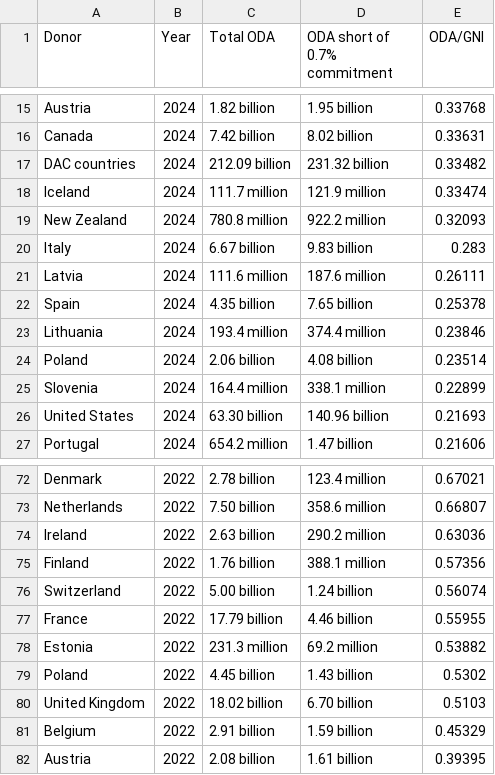
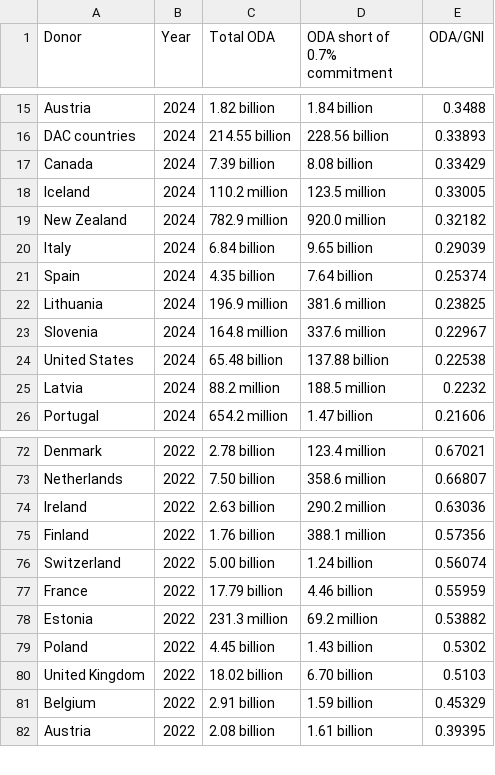
Before and after one commit to ONEcampaign/oda-dashboard, a CSV file: topic_page/oda_gni_single_year_ts.csv, drawn as a sheet; only a part is shown, gaps mark what is left out; removed rows and columns are numbered as before the commit, all else as after; the diff covers the shown part only; the diff names each change by its address in the sheet, - before the commit and + after, or states it on an @@ line.

```diff
--- a/topic_page/oda_gni_single_year_ts.csv
+++ b/topic_page/oda_gni_single_year_ts.csv
-D15 (ODA short of 0.7% commitment): 1.95 billion
+D15 (ODA short of 0.7% commitment): 1.84 billion
-E15 (ODA/GNI): 0.33768
+E15 (ODA/GNI): 0.3488
+row 16: DAC countries | 2024 | 214.55 billion | 228.56 billion | 0.33893
-C17 (Total ODA): 7.42 billion
+C17 (Total ODA): 7.39 billion
-D17 (ODA short of 0.7% commitment): 8.02 billion
+D17 (ODA short of 0.7% commitment): 8.08 billion
-E17 (ODA/GNI): 0.33631
+E17 (ODA/GNI): 0.33429
-row 17: DAC countries | 2024 | 212.09 billion | 231.32 billion | 0.33482
-C18 (Total ODA): 111.7 million
+C18 (Total ODA): 110.2 million
-D18 (ODA short of 0.7% commitment): 121.9 million
+D18 (ODA short of 0.7% commitment): 123.5 million
-E18 (ODA/GNI): 0.33474
+E18 (ODA/GNI): 0.33005
-C19 (Total ODA): 780.8 million
+C19 (Total ODA): 782.9 million
-D19 (ODA short of 0.7% commitment): 922.2 million
+D19 (ODA short of 0.7% commitment): 920.0 million
-E19 (ODA/GNI): 0.32093
+E19 (ODA/GNI): 0.32182
-C20 (Total ODA): 6.67 billion
+C20 (Total ODA): 6.84 billion
-D20 (ODA short of 0.7% commitment): 9.83 billion
+D20 (ODA short of 0.7% commitment): 9.65 billion
-E20 (ODA/GNI): 0.283
+E20 (ODA/GNI): 0.29039
-row 21: Latvia | 2024 | 111.6 million | 187.6 million | 0.26111
-D21 (ODA short of 0.7% commitment): 7.65 billion
+D21 (ODA short of 0.7% commitment): 7.64 billion
-E21 (ODA/GNI): 0.25378
+E21 (ODA/GNI): 0.25374
-C22 (Total ODA): 193.4 million
+C22 (Total ODA): 196.9 million
-D22 (ODA short of 0.7% commitment): 374.4 million
+D22 (ODA short of 0.7% commitment): 381.6 million
-E22 (ODA/GNI): 0.23846
+E22 (ODA/GNI): 0.23825
-row 24: Poland | 2024 | 2.06 billion | 4.08 billion | 0.23514
-C23 (Total ODA): 164.4 million
+C23 (Total ODA): 164.8 million
-D23 (ODA short of 0.7% commitment): 338.1 million
+D23 (ODA short of 0.7% commitment): 337.6 million
-E23 (ODA/GNI): 0.22899
+E23 (ODA/GNI): 0.22967
-C24 (Total ODA): 63.30 billion
+C24 (Total ODA): 65.48 billion
-D24 (ODA short of 0.7% commitment): 140.96 billion
+D24 (ODA short of 0.7% commitment): 137.88 billion
-E24 (ODA/GNI): 0.21693
+E24 (ODA/GNI): 0.22538
+row 25: Latvia | 2024 | 88.2 million | 188.5 million | 0.2232
-E77 (ODA/GNI): 0.55955
+E77 (ODA/GNI): 0.55959
```
Also changed, not shown: 2 added rows, 1 removed row and 53 edited cells elsewhere in this file, topic_page/oda_covid.csv, topic_page/oda_gni_ts.csv, 8 other files.
